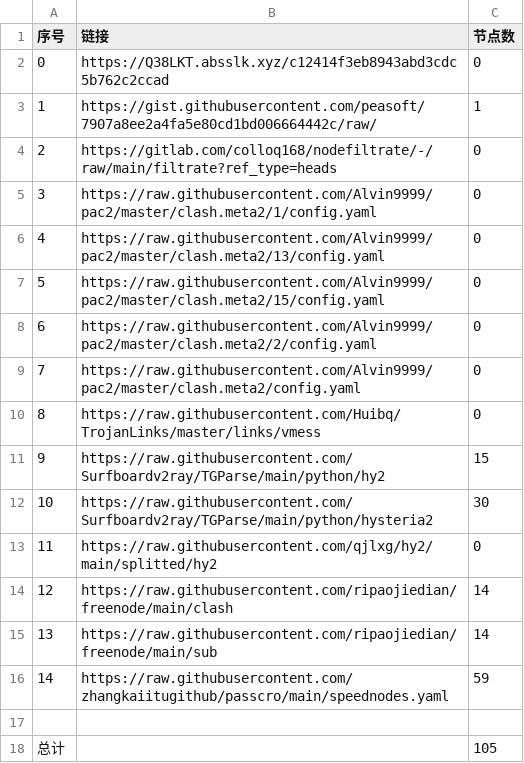
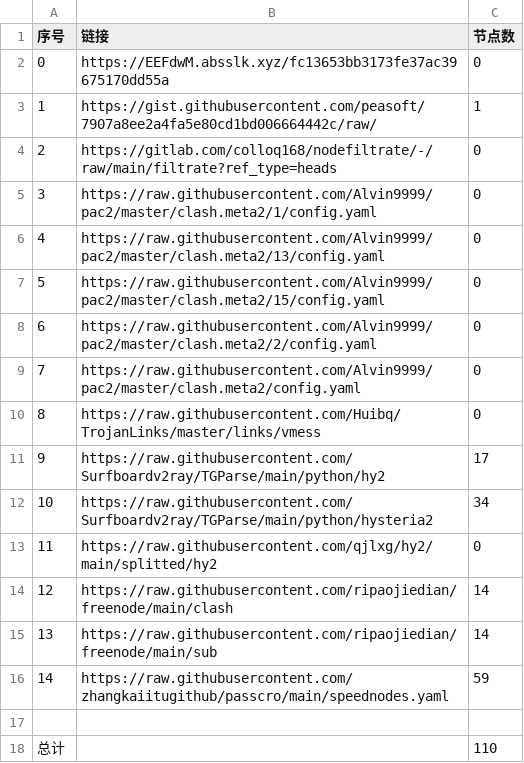
Before and after one commit to a56296909/NoMoreWalls, a CSV file: list_result.csv, drawn as a sheet.

```diff
--- a/list_result.csv
+++ b/list_result.csv
@@ -1,3 +1,3 @@
 序号,链接,节点数
-0,https://Q38LKT.absslk.xyz/c12414f3eb8943abd3cdc5b762c2ccad,0
+0,https://EEFdwM.absslk.xyz/fc13653bb3173fe37ac39675170dd55a,0
 1,https://gist.githubusercontent.com/peasoft/7907a8ee2a4fa5e80cd1bd006664442c/raw/,1
@@ -10,4 +10,4 @@
 8,https://raw.githubusercontent.com/Huibq/TrojanLinks/master/links/vmess,0
-9,https://raw.githubusercontent.com/Surfboardv2ray/TGParse/main/python/hy2,15
-10,https://raw.githubusercontent.com/Surfboardv2ray/TGParse/main/python/hysteria2,30
+9,https://raw.githubusercontent.com/Surfboardv2ray/TGParse/main/python/hy2,17
+10,https://raw.githubusercontent.com/Surfboardv2ray/TGParse/main/python/hysteria2,34
 11,https://raw.githubusercontent.com/qjlxg/hy2/main/splitted/hy2,0
@@ -17,2 +17,2 @@
 
-总计,,105
+总计,,110
```
Also changed, not shown: 7 other files.
